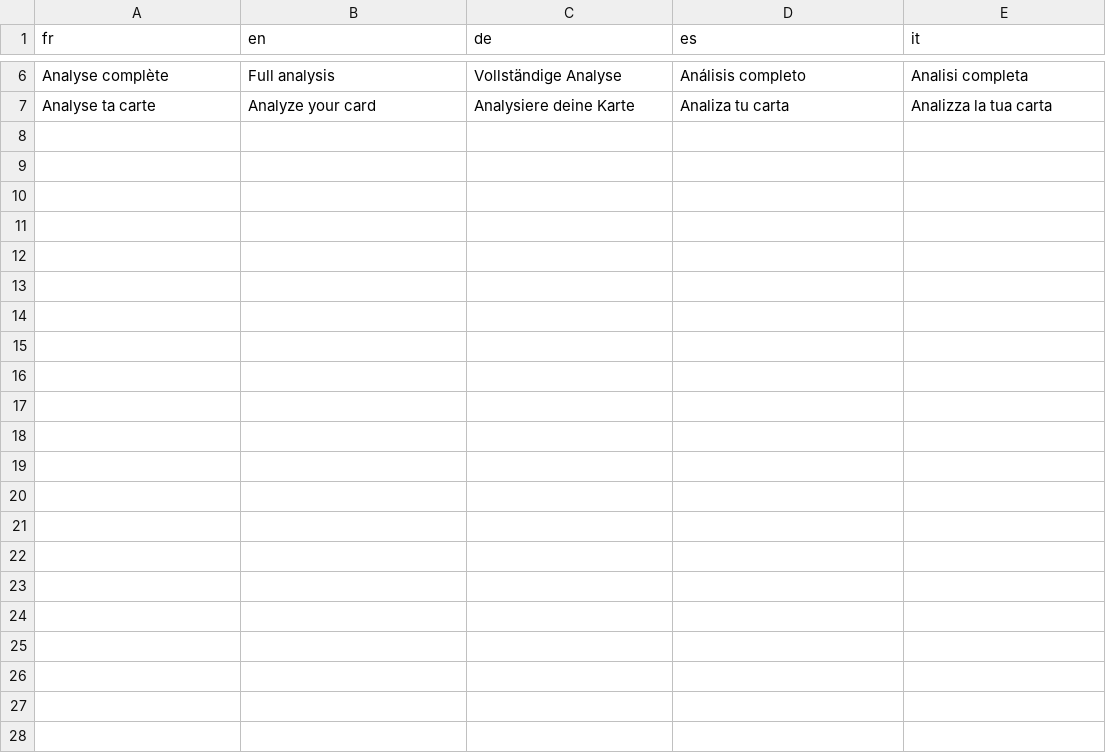
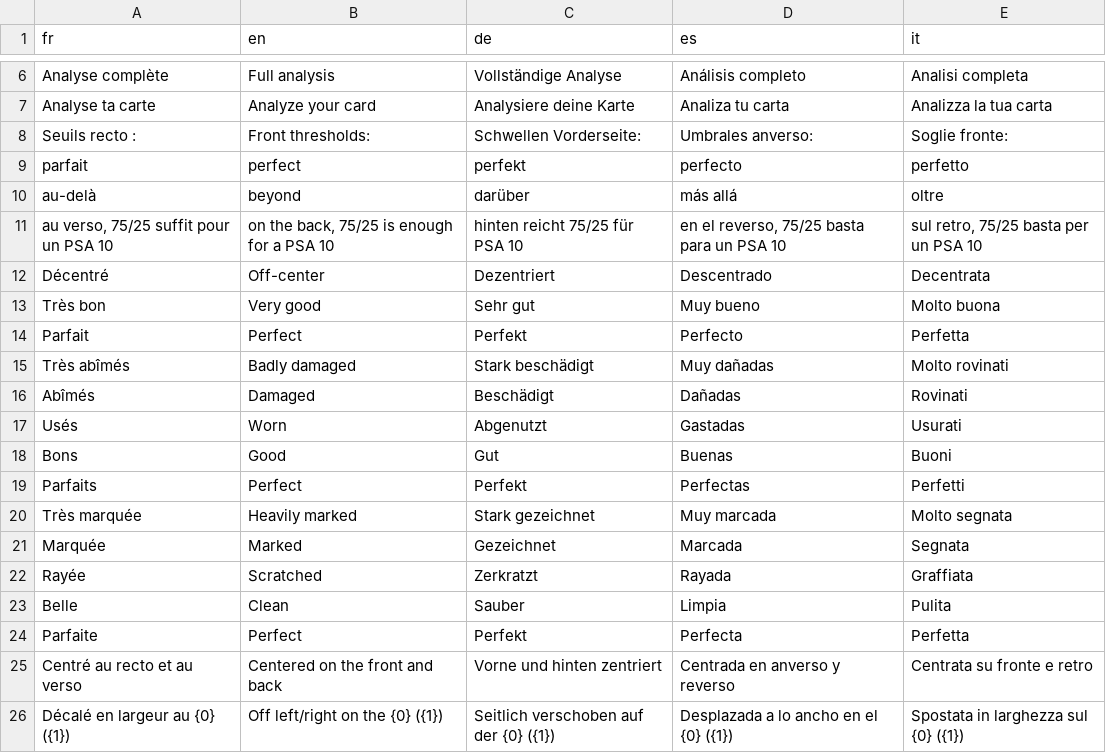
Before and after one commit to blevdosmiles/callit, a TSV file: i18n/textes-lien.tsv, drawn as a sheet; only a part is shown, gaps mark what is left out; the diff covers the shown part only; the diff names each change by its address in the sheet, - before the commit and + after, or states it on an @@ line.

```diff
--- a/i18n/textes-lien.tsv
+++ b/i18n/textes-lien.tsv
+row 8: Seuils recto : | Front thresholds: | Schwellen Vorderseite: | Umbrales anverso: | Soglie fronte:
+row 9: parfait | perfect | perfekt | perfecto | perfetto
+row 10: au-delà | beyond | darüber | más allá | oltre
+row 11: au verso, 75/25 suffit pour un PSA 10 | on the back, 75/25 is enough for a PSA 10 | hinten reicht 75/25 für PSA 10 | en el reverso, 75/25 basta para un PSA 10 | sul retro, 75/25 basta per un PSA 10
+row 12: Décentré | Off-center | Dezentriert | Descentrado | Decentrata
+row 13: Très bon | Very good | Sehr gut | Muy bueno | Molto buona
+row 14: Parfait | Perfect | Perfekt | Perfecto | Perfetta
+row 15: Très abîmés | Badly damaged | Stark beschädigt | Muy dañadas | Molto rovinati
+row 16: Abîmés | Damaged | Beschädigt | Dañadas | Rovinati
+row 17: Usés | Worn | Abgenutzt | Gastadas | Usurati
+row 18: Bons | Good | Gut | Buenas | Buoni
+row 19: Parfaits | Perfect | Perfekt | Perfectas | Perfetti
+row 20: Très marquée | Heavily marked | Stark gezeichnet | Muy marcada | Molto segnata
+row 21: Marquée | Marked | Gezeichnet | Marcada | Segnata
+row 22: Rayée | Scratched | Zerkratzt | Rayada | Graffiata
+row 23: Belle | Clean | Sauber | Limpia | Pulita
+row 24: Parfaite | Perfect | Perfekt | Perfecta | Perfetta
+row 25: Centré au recto et au verso | Centered on the front and back | Vorne und hinten zentriert | Centrada en anverso y reverso | Centrata su fronte e retro
+row 26: Décalé en largeur au {0} ({1}) | Off left/right on the {0} ({1}) | Seitlich verschoben auf der {0} ({1}) | Desplazada a lo ancho en el {0} ({1}) | Spostata in larghezza sul {0} ({1})
```
Also changed, not shown: 18 added rows elsewhere in this file, 12 other files.
